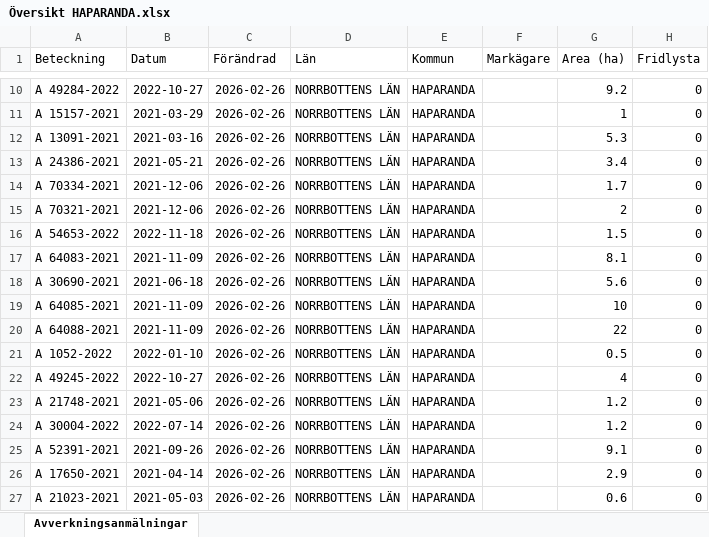
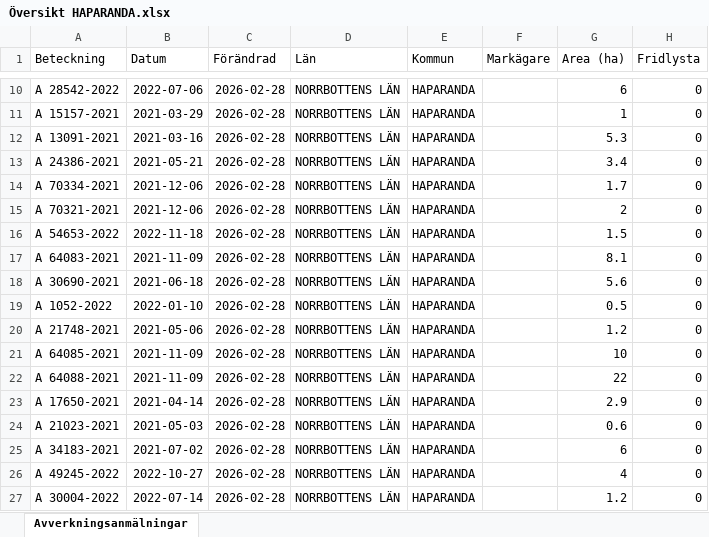
Before and after one commit to klasma/Logging_2583, an Excel workbook: Översikt HAPARANDA.xlsx, sheet Avverkningsanmälningar, drawn as a sheet; only a part is shown, gaps mark what is left out; values as stored, in another font and other column widths than the file's, no borders; the diff covers the shown part only; the diff names each change by its address in the sheet, - before the commit and + after, or states it on an @@ line.

```diff
--- a/Översikt HAPARANDA.xlsx (sheet Avverkningsanmälningar)
+++ b/Översikt HAPARANDA.xlsx (sheet Avverkningsanmälningar)
-A10 (Beteckning): A 49284-2022
+A10 (Beteckning): A 28542-2022
-B10 (Datum): 2022-10-27
+B10 (Datum): 2022-07-06
-C10:C27 (Förändrad): 2026-02-26
+C10:C27 (Förändrad): 2026-02-28
-G10 (Area (ha)): 9.2
+G10 (Area (ha)): 6
-A19 (Beteckning): A 64085-2021
+A19 (Beteckning): A 1052-2022
-B19 (Datum): 2021-11-09
+B19 (Datum): 2022-01-10
-G19 (Area (ha)): 10
+G19 (Area (ha)): 0.5
-A20 (Beteckning): A 64088-2021
+A20 (Beteckning): A 21748-2021
-B20 (Datum): 2021-11-09
+B20 (Datum): 2021-05-06
-G20 (Area (ha)): 22
+G20 (Area (ha)): 1.2
-A21 (Beteckning): A 1052-2022
+A21 (Beteckning): A 64085-2021
-B21 (Datum): 2022-01-10
+B21 (Datum): 2021-11-09
-G21 (Area (ha)): 0.5
+G21 (Area (ha)): 10
-A22 (Beteckning): A 49245-2022
+A22 (Beteckning): A 64088-2021
-B22 (Datum): 2022-10-27
+B22 (Datum): 2021-11-09
-G22 (Area (ha)): 4
+G22 (Area (ha)): 22
-A23 (Beteckning): A 21748-2021
+A23 (Beteckning): A 17650-2021
-B23 (Datum): 2021-05-06
+B23 (Datum): 2021-04-14
-G23 (Area (ha)): 1.2
+G23 (Area (ha)): 2.9
-A24 (Beteckning): A 30004-2022
+A24 (Beteckning): A 21023-2021
-B24 (Datum): 2022-07-14
+B24 (Datum): 2021-05-03
-G24 (Area (ha)): 1.2
+G24 (Area (ha)): 0.6
-A25 (Beteckning): A 52391-2021
+A25 (Beteckning): A 34183-2021
-B25 (Datum): 2021-09-26
+B25 (Datum): 2021-07-02
-G25 (Area (ha)): 9.1
+G25 (Area (ha)): 6
-A26 (Beteckning): A 17650-2021
+A26 (Beteckning): A 49245-2022
-B26 (Datum): 2021-04-14
+B26 (Datum): 2022-10-27
-G26 (Area (ha)): 2.9
+G26 (Area (ha)): 4
-A27 (Beteckning): A 21023-2021
+A27 (Beteckning): A 30004-2022
-B27 (Datum): 2021-05-03
+B27 (Datum): 2022-07-14
-G27 (Area (ha)): 0.6
+G27 (Area (ha)): 1.2
```
Also changed, not shown: 792 edited cells elsewhere in this sheet, artfynd/A 1855-2025 artfynd.xlsx, artfynd/A 31667-2021 artfynd.xlsx, 37 other files.
